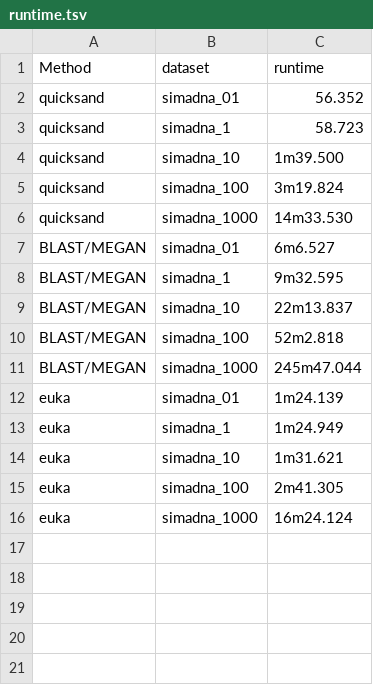
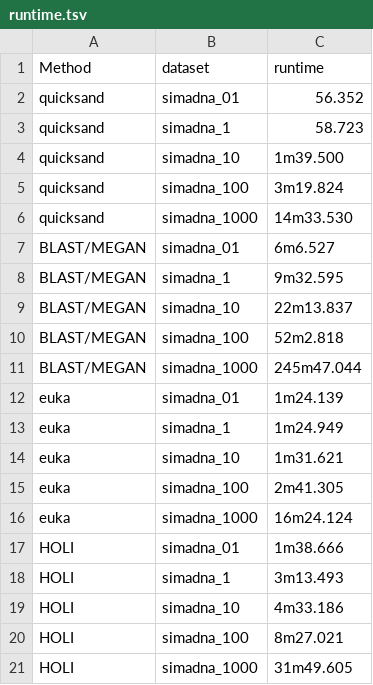
Before and after one commit to merszym/quicksand-paper-analyses, a TSV file: assets/BENCH/runtime.tsv, drawn as a sheet.

Commit message:
Add results of the HOLI-benchmarking

```diff
--- a/assets/BENCH/runtime.tsv
+++ b/assets/BENCH/runtime.tsv
@@ -16 +16,6 @@ euka	simadna_100	2m41.305
 euka	simadna_1000	16m24.124
+HOLI	simadna_01	1m38.666
+HOLI	simadna_1	3m13.493
+HOLI	simadna_10	4m33.186
+HOLI	simadna_100	8m27.021
+HOLI	simadna_1000	31m49.605
```
Also changed, not shown: 21 other files.
